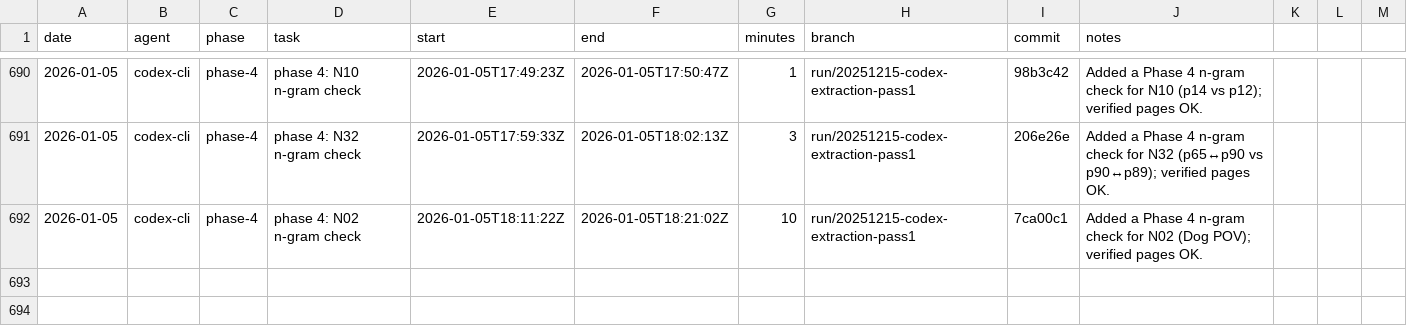
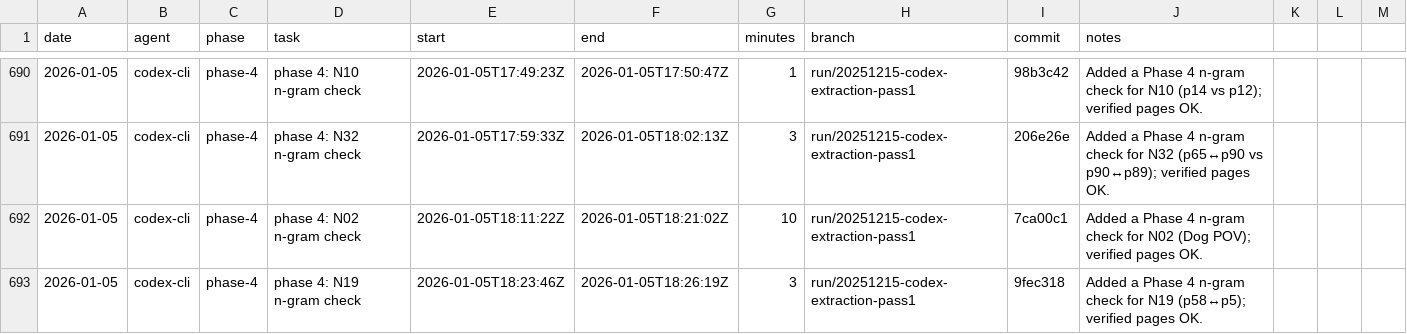
Before and after one commit to seanbetts/cains-jawbone, a CSV file: Worklog/worklog.csv, drawn as a sheet; only a part is shown, gaps mark what is left out; the diff names each change by its address in the sheet, - before the commit and + after, or states it on an @@ line.

Commit message:
Worklog: log N19 n-gram check session

```diff
--- a/Worklog/worklog.csv
+++ b/Worklog/worklog.csv
+row 693: 2026-01-05 | codex-cli | phase-4 | phase 4: N19 n-gram check | 2026-01-05T18:23:46Z | 2026-01-05T18:26:19Z | 3 | run/20251215-codex-extraction-pass1 | 9fec318 | Added a Phase 4 n-gram check for N19 (p58↔p5); verified pages OK.
```
